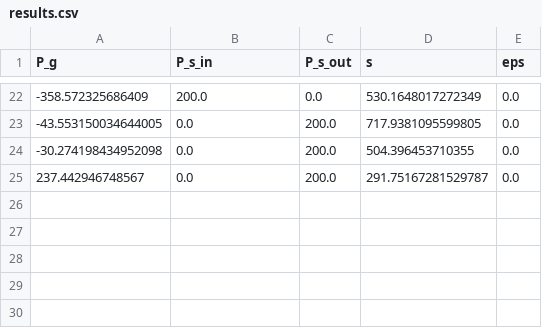
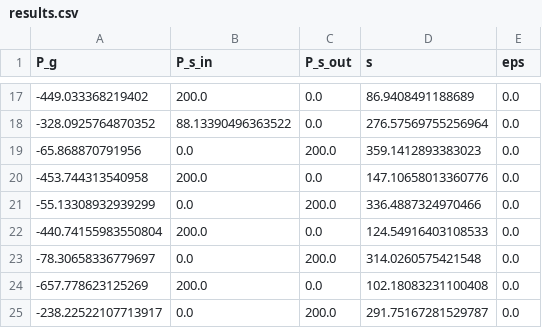
Before and after one commit to ferro-gianluca-29/Microgrid_EMS, a CSV file: results.csv, drawn as a sheet; only a part is shown, gaps mark what is left out; the diff covers the shown part only.

```diff
--- a/results.csv
+++ b/results.csv
@@ -22,4 +17,9 @@ P_g,P_s_in,P_s_out,s,eps
--358.572325686409,200.0,0.0,530.1648017272349,0.0
--43.553150034644005,0.0,200.0,717.9381095599805,0.0
--30.274198434952098,0.0,200.0,504.396453710355,0.0
-237.442946748567,0.0,200.0,291.75167281529787,0.0
+-449.033368219402,200.0,0.0,86.9408491188689,0.0
+-328.0925764870352,88.13390496363522,0.0,276.57569755256964,0.0
+-65.868870791956,0.0,200.0,359.1412893383023,0.0
+-453.744313540958,200.0,0.0,147.10658013360776,0.0
+-55.13308932939299,0.0,200.0,336.4887324970466,0.0
+-440.74155983550804,200.0,0.0,124.54916403108533,0.0
+-78.30658336779697,0.0,200.0,314.0260575421548,0.0
+-657.778623125269,200.0,0.0,102.18083231100408,0.0
+-238.22522107713917,0.0,200.0,291.75167281529787,0.0
```
Also changed, not shown: 4 added rows, 9 removed rows and 18 edited cells elsewhere in this file, 4 other files.
